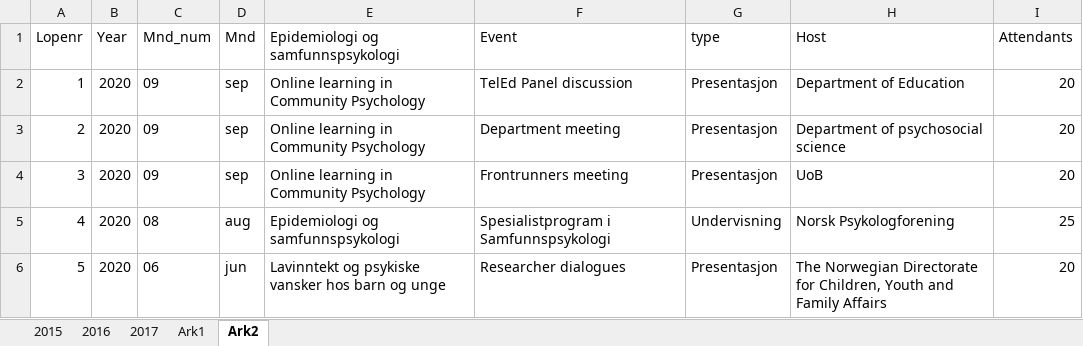
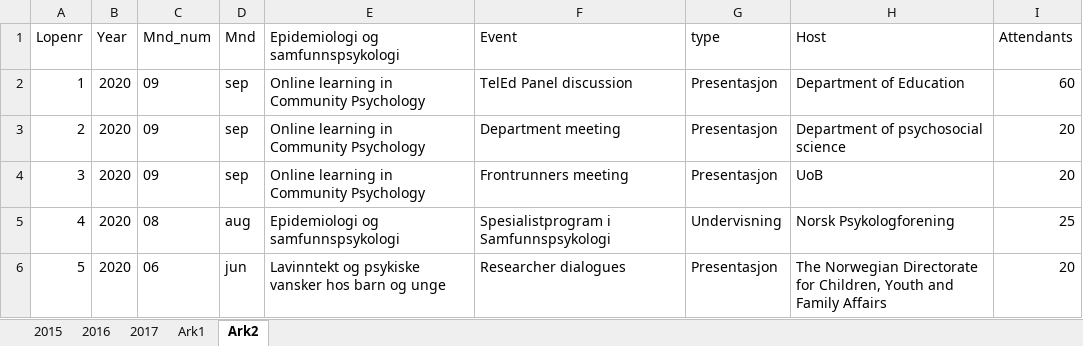
Before and after one commit to tormodb/academic_blog, an Excel workbook: static/files/Formidling_eng.xlsx, sheet Ark2, drawn as a sheet; only a part is shown; values as stored, in another font and other column widths than the file's, no borders; the diff names each change by its address in the sheet, - before the commit and + after, or states it on an @@ line.

Commit message:
updated formidling

```diff
--- a/static/files/Formidling_eng.xlsx (sheet Ark2)
+++ b/static/files/Formidling_eng.xlsx (sheet Ark2)
-I2 (Attendants): 20
+I2 (Attendants): 60
```
Also changed, not shown: static/files/Formidling.xlsx, 1 other file.
